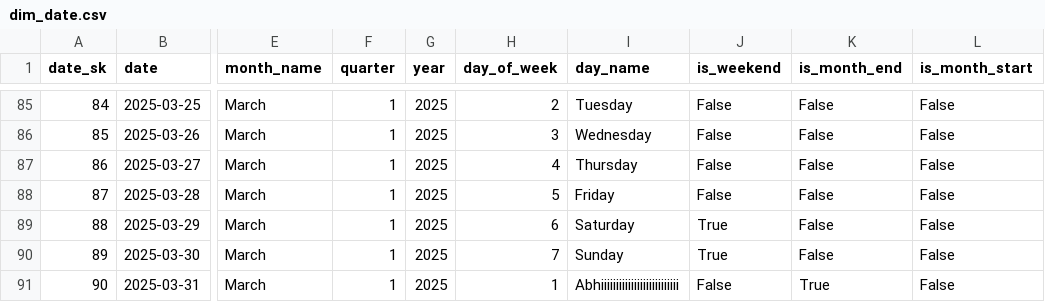
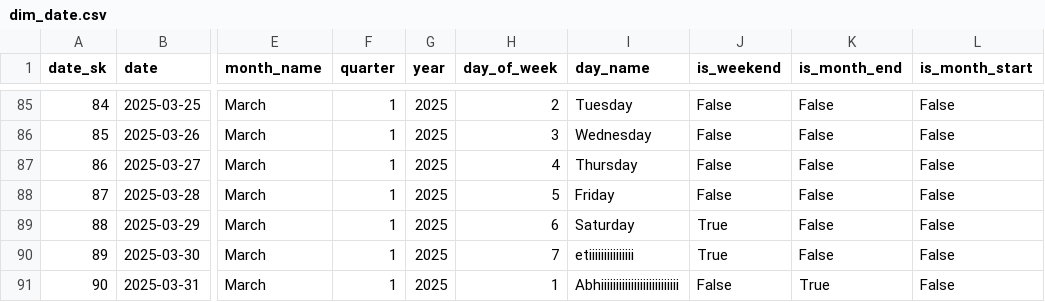
Before and after one commit to Abhishri05/one, a CSV file: dim_date.csv, drawn as a sheet; only a part is shown, gaps mark what is left out; the diff names each change by its address in the sheet, - before the commit and + after, or states it on an @@ line.

Commit message:
commit

```diff
--- a/dim_date.csv
+++ b/dim_date.csv
-I90 (day_name): Sunday
+I90 (day_name): etiiiiiiiiiiiiiii
```
